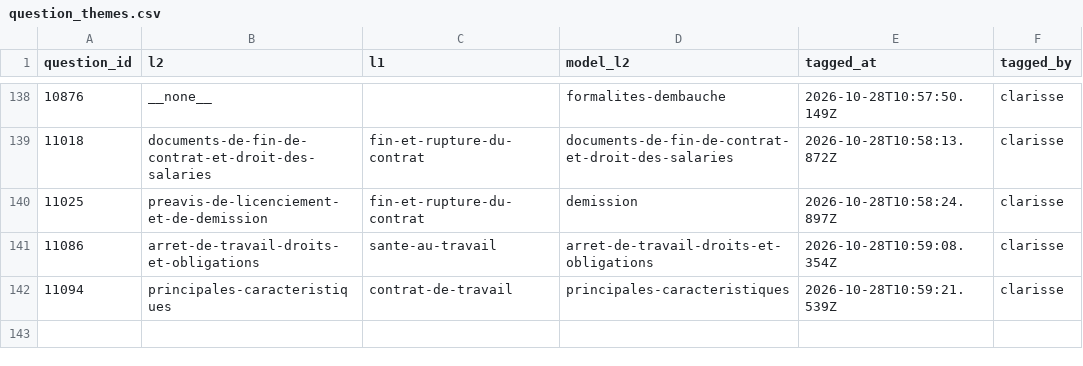
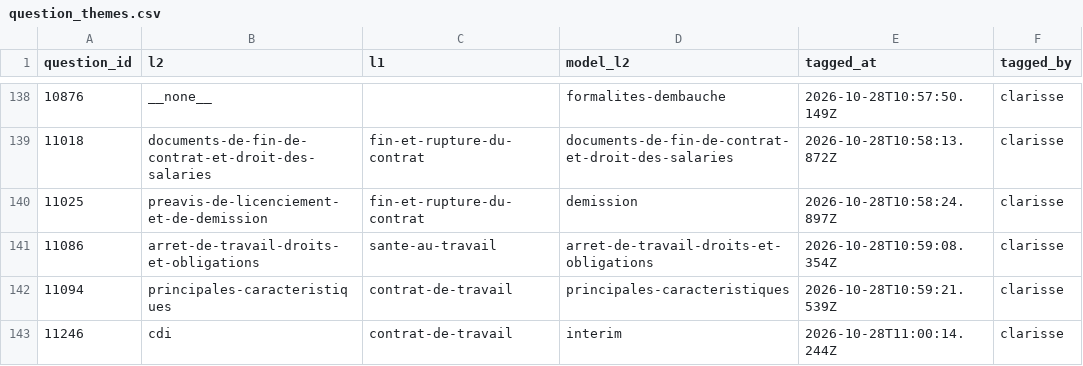
Before and after one commit to rmelisson/fiches-sp-links-tagging, a CSV file: votes/question_themes.csv, drawn as a sheet; only a part is shown, gaps mark what is left out.

Commit message:
themes: clarisse (142)

```diff
--- a/votes/question_themes.csv
+++ b/votes/question_themes.csv
@@ -142 +142,2 @@ question_id,l2,l1,model_l2,tagged_at,tagged_by
 11094,principales-caracteristiques,contrat-de-travail,principales-caracteristiques,2026-10-28T10:59:21.539Z,clarisse
+11246,cdi,contrat-de-travail,interim,2026-10-28T11:00:14.244Z,clarisse
```
